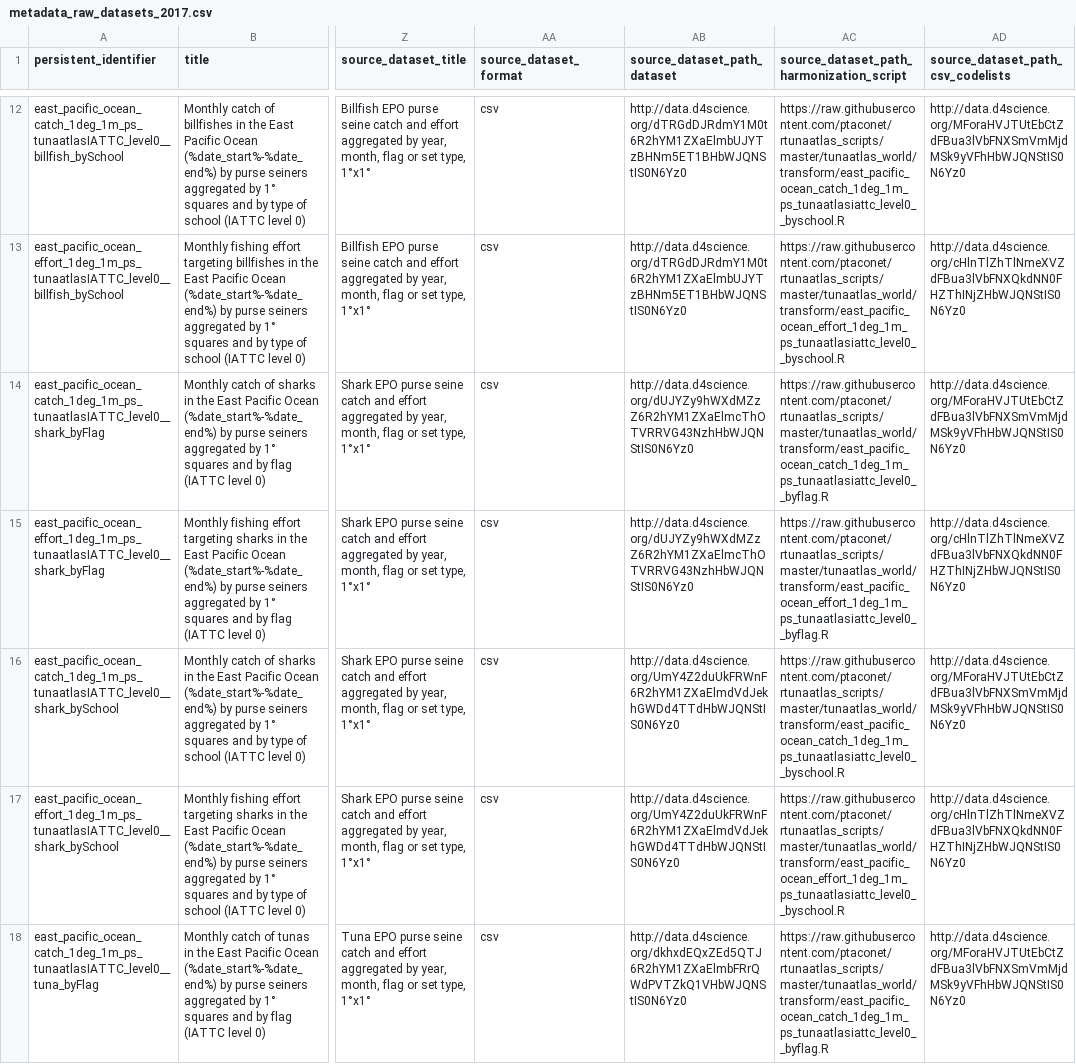
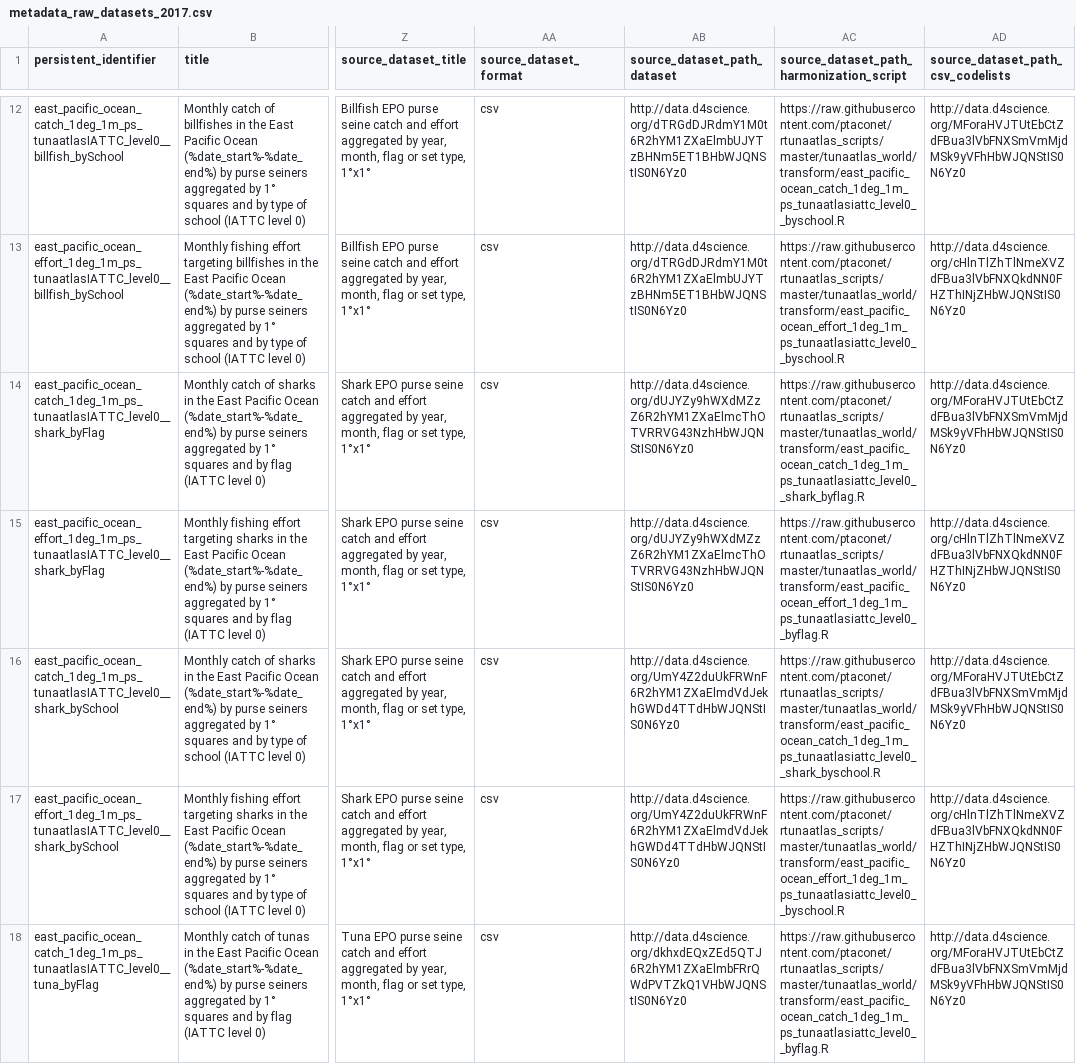
Before and after one commit to JulienLebranchu/rtunaatlas_scripts, a CSV file: tunaatlas_world/metadata_source_datasets/metadata_raw_datasets_2017.csv, drawn as a sheet; only a part is shown, gaps mark what is left out; the diff names each change by its address in the sheet, - before the commit and + after, or states it on an @@ line.

```diff
--- a/tunaatlas_world/metadata_source_datasets/metadata_raw_datasets_2017.csv
+++ b/tunaatlas_world/metadata_source_datasets/metadata_raw_datasets_2017.csv
-AC14: https://raw.githubusercontent.com/ptaconet/rtunaatlas_scripts/master/tunaatlas_world/transform/east_pacific_ocean_catch_1deg_1m_ps_tunaatlasiattc_level0__byflag.R
+AC14: https://raw.githubusercontent.com/ptaconet/rtunaatlas_scripts/master/tunaatlas_world/transform/east_pacific_ocean_catch_1deg_1m_ps_tunaatlasiattc_level0__shark_byflag.R
-AC16: https://raw.githubusercontent.com/ptaconet/rtunaatlas_scripts/master/tunaatlas_world/transform/east_pacific_ocean_catch_1deg_1m_ps_tunaatlasiattc_level0__byschool.R
+AC16: https://raw.githubusercontent.com/ptaconet/rtunaatlas_scripts/master/tunaatlas_world/transform/east_pacific_ocean_catch_1deg_1m_ps_tunaatlasiattc_level0__shark_byschool.R
```
Also changed, not shown: 3 other files.
